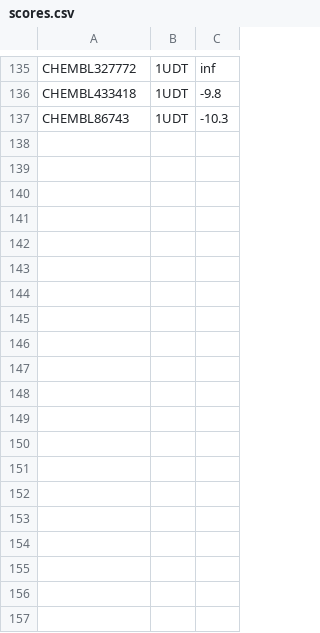
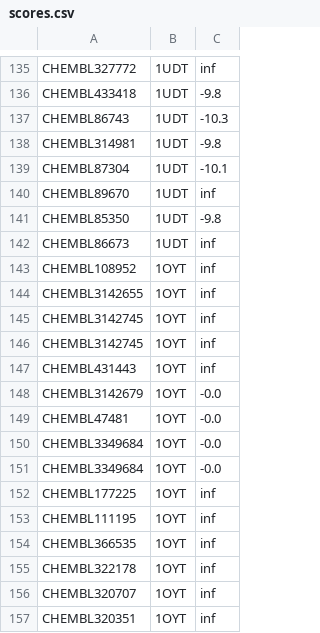
Before and after one commit to doctawho42/fep-surrogate-pipeline, a CSV file: data/campaign/scores.csv, drawn as a sheet; only a part is shown, gaps mark what is left out; the diff covers the shown part only.

```diff
--- a/data/campaign/scores.csv
+++ b/data/campaign/scores.csv
@@ -137 +137,21 @@ CHEMBL433418,1UDT,-9.8
 CHEMBL86743,1UDT,-10.3
+CHEMBL314981,1UDT,-9.8
+CHEMBL87304,1UDT,-10.1
+CHEMBL89670,1UDT,inf
+CHEMBL85350,1UDT,-9.8
+CHEMBL86673,1UDT,inf
+CHEMBL108952,1OYT,inf
+CHEMBL3142655,1OYT,inf
+CHEMBL3142745,1OYT,inf
+CHEMBL3142745,1OYT,inf
+CHEMBL431443,1OYT,inf
+CHEMBL3142679,1OYT,-0.0
+CHEMBL47481,1OYT,-0.0
+CHEMBL3349684,1OYT,-0.0
+CHEMBL3349684,1OYT,-0.0
+CHEMBL177225,1OYT,inf
+CHEMBL111195,1OYT,inf
+CHEMBL366535,1OYT,inf
+CHEMBL322178,1OYT,inf
+CHEMBL320707,1OYT,inf
+CHEMBL320351,1OYT,inf
```
Also changed, not shown: 30 added rows elsewhere in this file, 3 other files.
